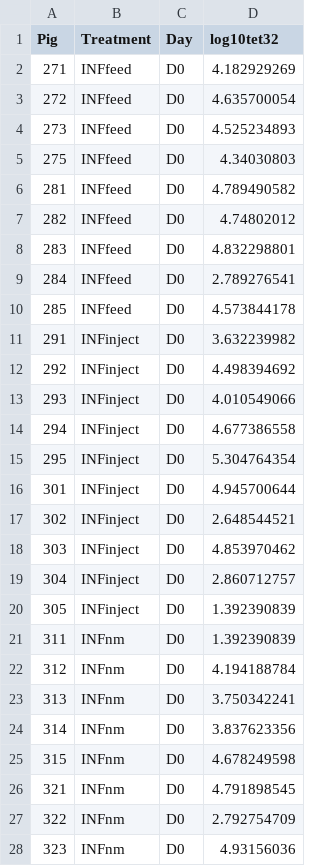
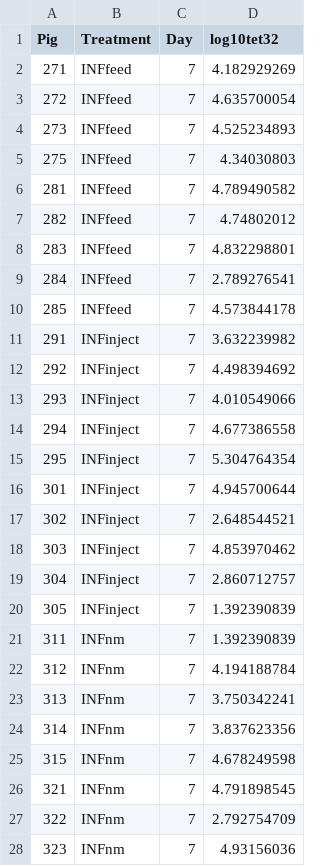
Before and after one commit to k39ajdM2/FS9, a CSV file: data/FS9_tet32_qPCR_results.csv, drawn as a sheet; only a part is shown; the diff covers the shown part only.

```diff
--- a/data/FS9_tet32_qPCR_results.csv
+++ b/data/FS9_tet32_qPCR_results.csv
@@ -1,28 +1,28 @@
 Pig,Treatment,Day,log10tet32
-271,INFfeed,D0,4.182929269
-272,INFfeed,D0,4.635700054
-273,INFfeed,D0,4.525234893
-275,INFfeed,D0,4.34030803
-281,INFfeed,D0,4.789490582
-282,INFfeed,D0,4.74802012
-283,INFfeed,D0,4.832298801
-284,INFfeed,D0,2.789276541
-285,INFfeed,D0,4.573844178
-291,INFinject,D0,3.632239982
-292,INFinject,D0,4.498394692
-293,INFinject,D0,4.010549066
-294,INFinject,D0,4.677386558
-295,INFinject,D0,5.304764354
-301,INFinject,D0,4.945700644
-302,INFinject,D0,2.648544521
-303,INFinject,D0,4.853970462
-304,INFinject,D0,2.860712757
-305,INFinject,D0,1.392390839
-311,INFnm,D0,1.392390839
-312,INFnm,D0,4.194188784
-313,INFnm,D0,3.750342241
-314,INFnm,D0,3.837623356
-315,INFnm,D0,4.678249598
-321,INFnm,D0,4.791898545
-322,INFnm,D0,2.792754709
-323,INFnm,D0,4.93156036
+271,INFfeed,7,4.182929269
+272,INFfeed,7,4.635700054
+273,INFfeed,7,4.525234893
+275,INFfeed,7,4.34030803
+281,INFfeed,7,4.789490582
+282,INFfeed,7,4.74802012
+283,INFfeed,7,4.832298801
+284,INFfeed,7,2.789276541
+285,INFfeed,7,4.573844178
+291,INFinject,7,3.632239982
+292,INFinject,7,4.498394692
+293,INFinject,7,4.010549066
+294,INFinject,7,4.677386558
+295,INFinject,7,5.304764354
+301,INFinject,7,4.945700644
+302,INFinject,7,2.648544521
+303,INFinject,7,4.853970462
+304,INFinject,7,2.860712757
+305,INFinject,7,1.392390839
+311,INFnm,7,1.392390839
+312,INFnm,7,4.194188784
+313,INFnm,7,3.750342241
+314,INFnm,7,3.837623356
+315,INFnm,7,4.678249598
+321,INFnm,7,4.791898545
+322,INFnm,7,2.792754709
+323,INFnm,7,4.93156036
```
Also changed, not shown: 60 edited cells elsewhere in this file, data/FS9_tetW_qPCR_results.csv, 1 other file.
